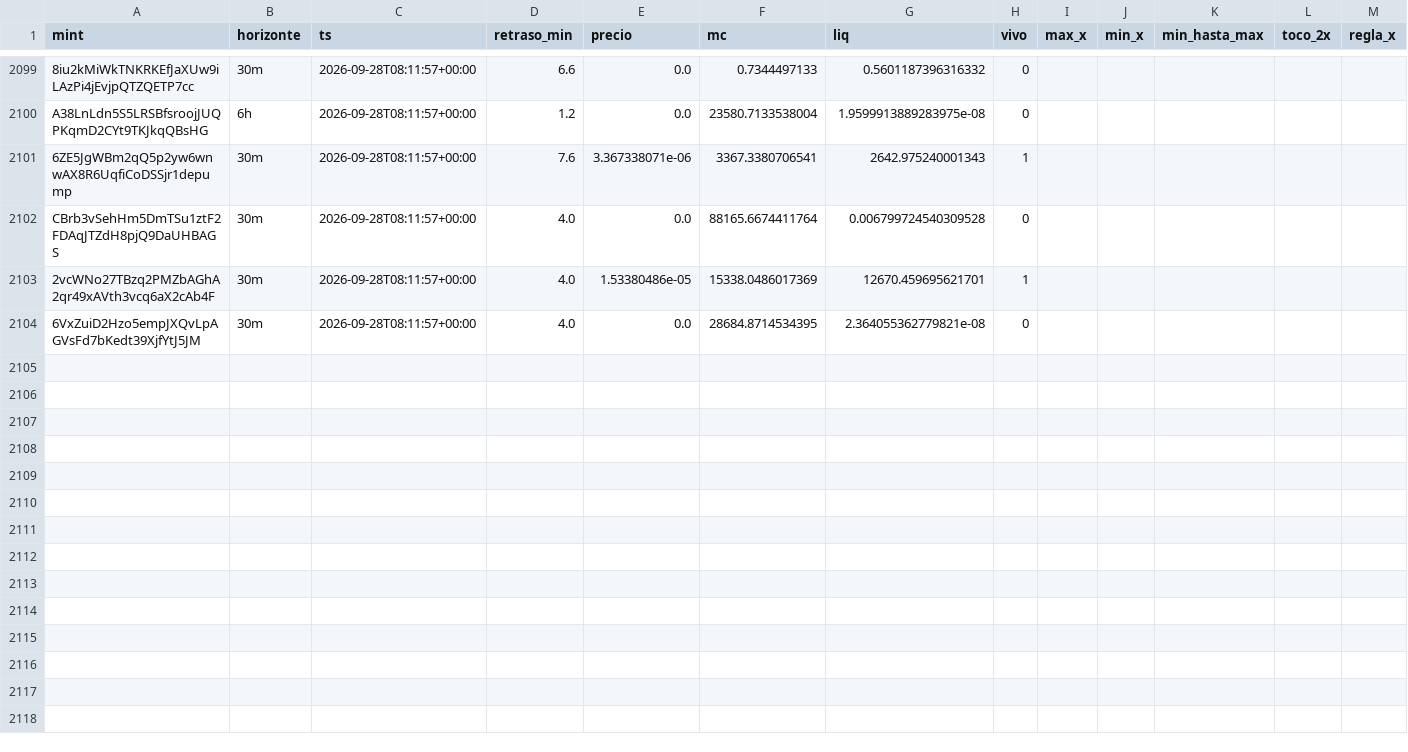
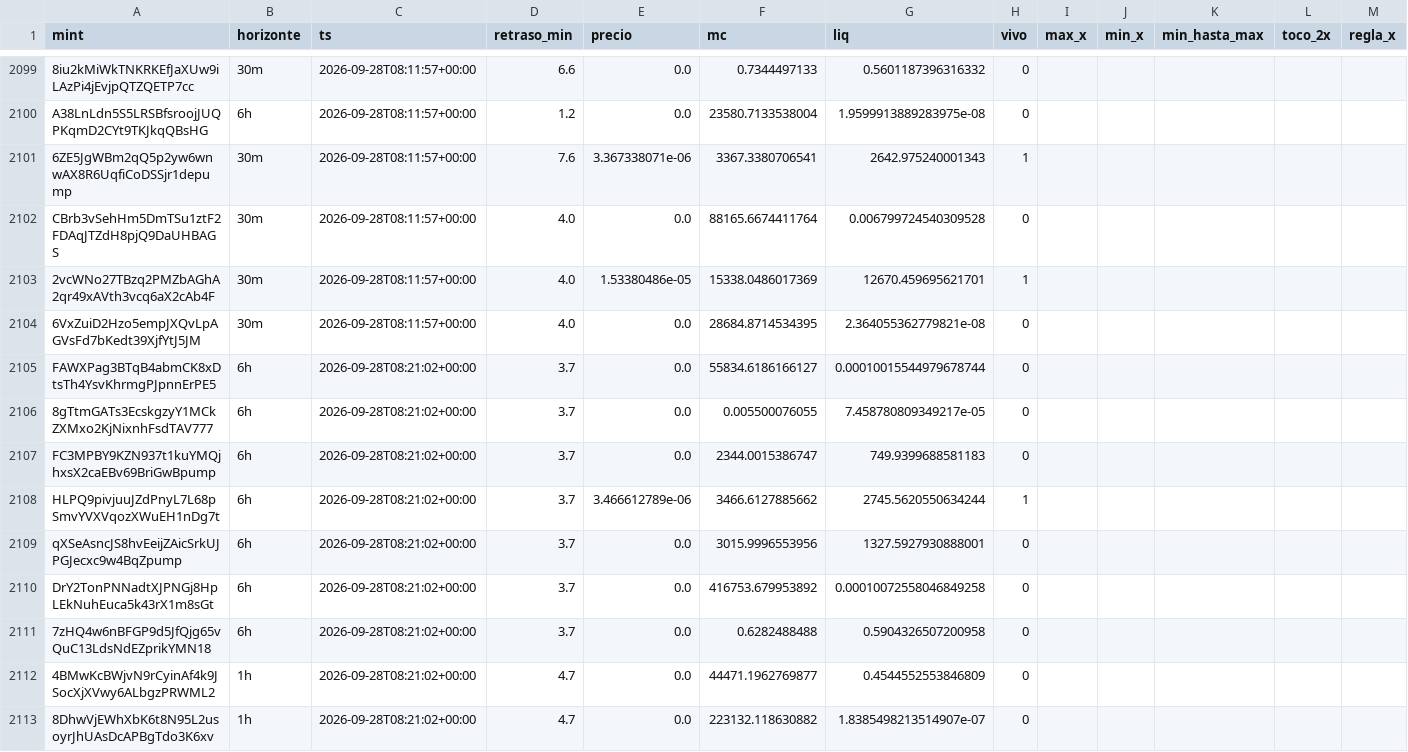
Before and after one commit to eriphelo15/An-lisis-cuantitativo, a CSV file: seguimiento.csv, drawn as a sheet; only a part is shown, gaps mark what is left out; rows hold the shown columns only; the diff covers the shown part only; the diff names each change by its address in the sheet, - before the commit and + after, or states it on an @@ line.

```diff
--- a/seguimiento.csv
+++ b/seguimiento.csv
+row 2105: FAWXPag3BTqB4abmCK8xDtsTh4YsvKhrmgPJpnnErPE5 | 6h | 2026-09-28T08:21:02+00:00 | 3.7 | 0.0 | 55834.6186166127 | 0.00010015544979678744 | 0
+row 2106: 8gTtmGATs3EcskgzyY1MCkZXMxo2KjNixnhFsdTAV777 | 6h | 2026-09-28T08:21:02+00:00 | 3.7 | 0.0 | 0.005500076055 | 7.458780809349217e-05 | 0
+row 2107: FC3MPBY9KZN937t1kuYMQjhxsX2caEBv69BriGwBpump | 6h | 2026-09-28T08:21:02+00:00 | 3.7 | 0.0 | 2344.0015386747 | 749.9399688581183 | 0
+row 2108: HLPQ9pivjuuJZdPnyL7L68pSmvYVXVqozXWuEH1nDg7t | 6h | 2026-09-28T08:21:02+00:00 | 3.7 | 3.466612789e-06 | 3466.6127885662 | 2745.5620550634244 | 1
+row 2109: qXSeAsncJS8hvEeijZAicSrkUJPGJecxc9w4BqZpump | 6h | 2026-09-28T08:21:02+00:00 | 3.7 | 0.0 | 3015.9996553956 | 1327.5927930888001 | 0
+row 2110: DrY2TonPNNadtXJPNGj8HpLEkNuhEuca5k43rX1m8sGt | 6h | 2026-09-28T08:21:02+00:00 | 3.7 | 0.0 | 416753.679953892 | 0.00010072558046849258 | 0
+row 2111: 7zHQ4w6nBFGP9d5JfQjg65vQuC13LdsNdEZprikYMN18 | 6h | 2026-09-28T08:21:02+00:00 | 3.7 | 0.0 | 0.6282488488 | 0.5904326507200958 | 0
+row 2112: 4BMwKcBWjvN9rCyinAf4k9JSocXjXVwy6ALbgzPRWML2 | 1h | 2026-09-28T08:21:02+00:00 | 4.7 | 0.0 | 44471.1962769877 | 0.4544552553846809 | 0
+row 2113: 8DhwVjEWhXbK6t8N95L2usoyrJhUAsDcAPBgTdo3K6xv | 1h | 2026-09-28T08:21:02+00:00 | 4.7 | 0.0 | 223132.118630882 | 1.8385498213514907e-07 | 0
```
Also changed, not shown: 9 added rows elsewhere in this file, alertas.csv, detecciones.csv, 2 other files.
